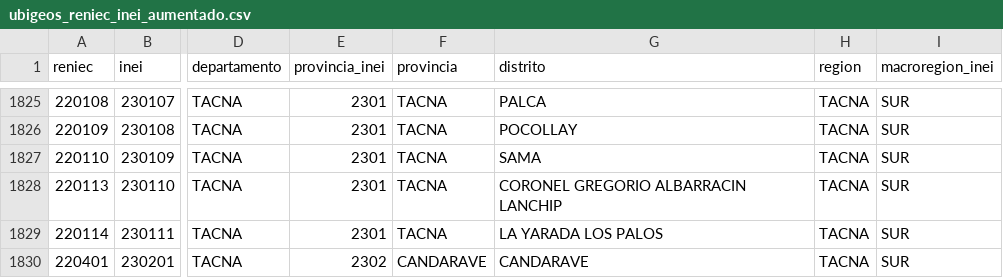
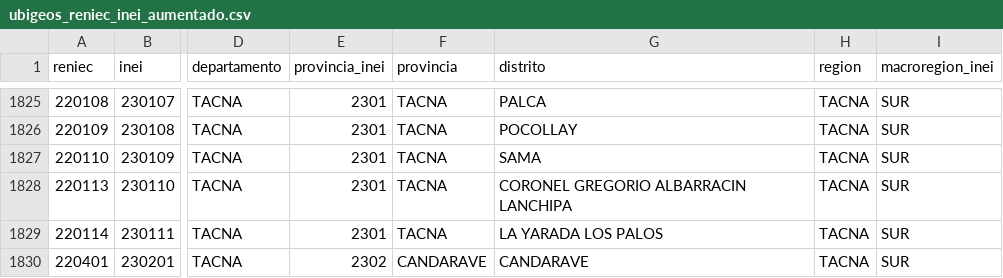
Before and after one commit to jmcastagnetto/ubigeo-peru-aumentado, a CSV file: ubigeos_reniec_inei_aumentado.csv, drawn as a sheet; only a part is shown, gaps mark what is left out; the diff names each change by its address in the sheet, - before the commit and + after, or states it on an @@ line.

Commit message:
Corregir el nombre del distrito "CORONEL GREGORIO ALBARRACIN LANCHIPA" en Tacna

```diff
--- a/ubigeos_reniec_inei_aumentado.csv
+++ b/ubigeos_reniec_inei_aumentado.csv
-G1828 (distrito): CORONEL GREGORIO ALBARRACIN LANCHIP
+G1828 (distrito): CORONEL GREGORIO ALBARRACIN LANCHIPA
```
Also changed, not shown: 3 other files.
